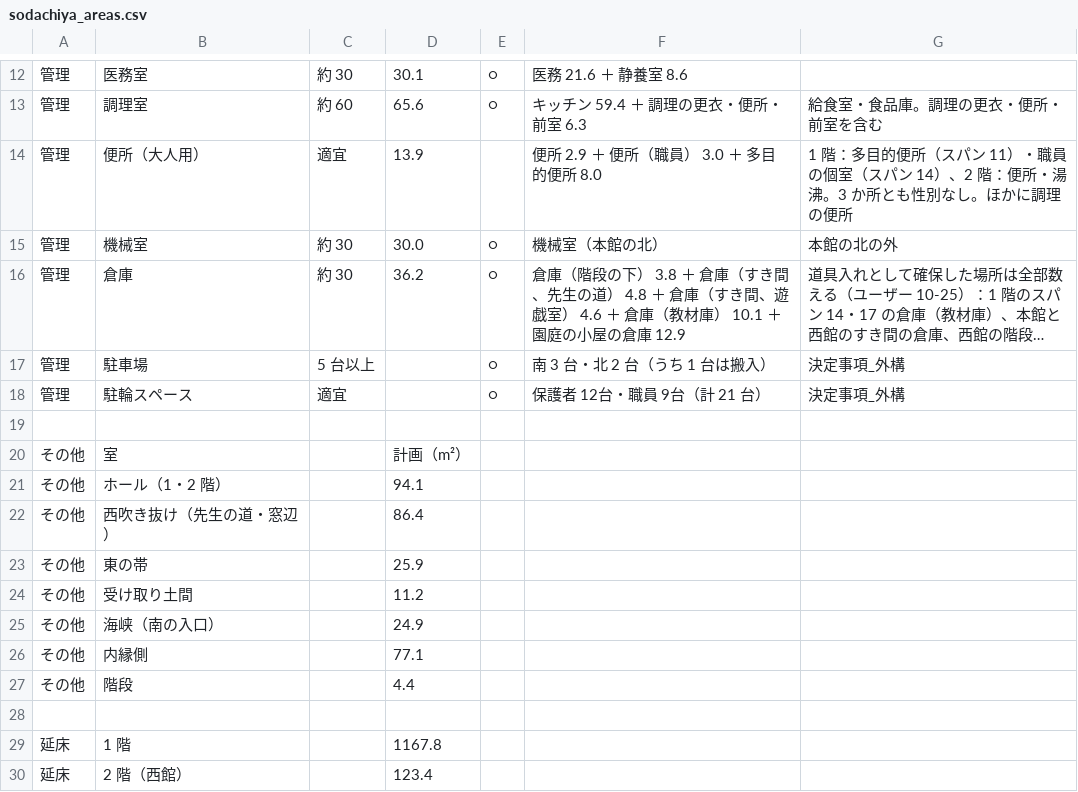
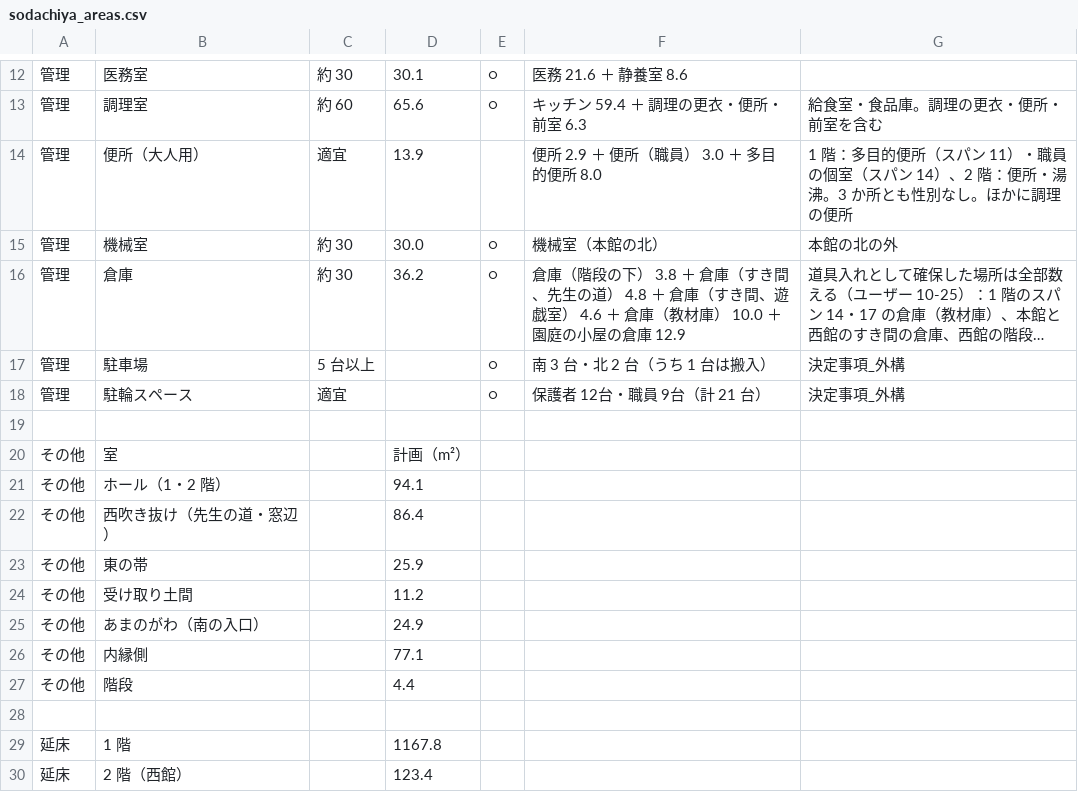
Before and after one commit to kidayasuo/atelier, a CSV file: sodachiya/model/drawings/sodachiya_areas.csv, drawn as a sheet; only a part is shown, gaps mark what is left out; long unchanged cells end in …; the diff names each change by its address in the sheet, - before the commit and + after, or states it on an @@ line.

```diff
--- a/sodachiya/model/drawings/sodachiya_areas.csv
+++ b/sodachiya/model/drawings/sodachiya_areas.csv
-F16: …材庫） 10.1 ＋ 園庭…
+F16: …材庫） 10.0 ＋ 園庭…
-B25: 海峡（南の入口）
+B25: あまのがわ（南の入口）
```
Also changed, not shown: 31 other files.
